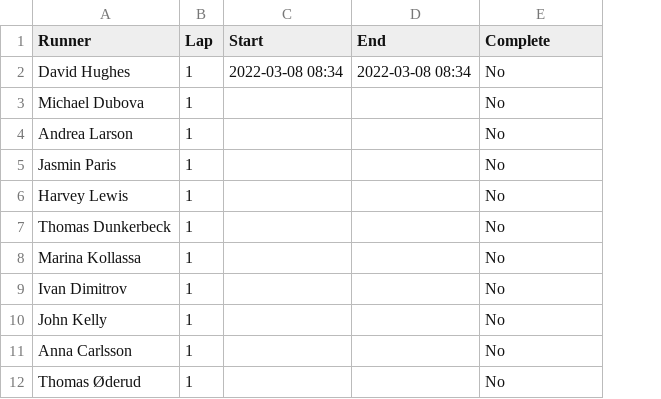
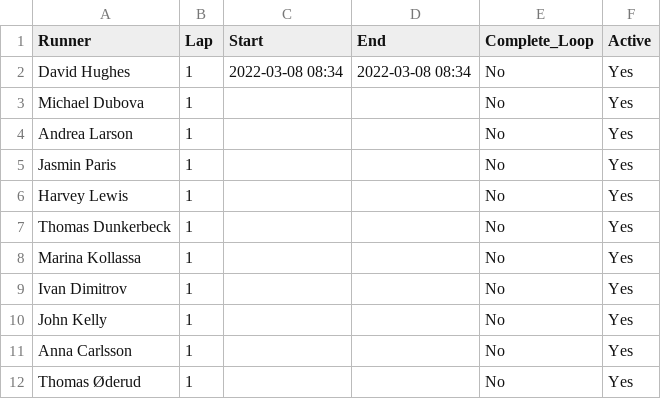
Before and after one commit to johnsug/barkley_plots, a CSV file: 2022_results.csv, drawn as a sheet; only a part is shown; the diff names each change by its address in the sheet, - before the commit and + after, or states it on an @@ line.

Commit message:
Update 2022_results.csv

```diff
--- a/2022_results.csv
+++ b/2022_results.csv
+column F (Active), rows 2-12: all Yes
-E1: Complete
+E1: Complete_Loop
```
